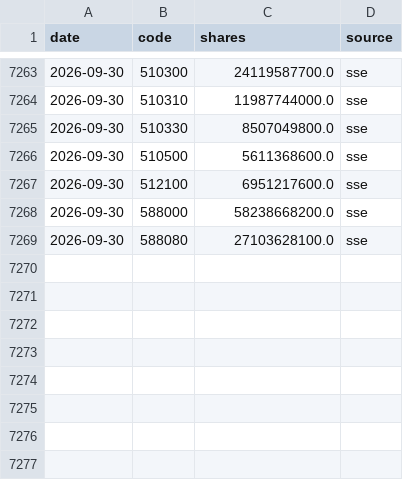
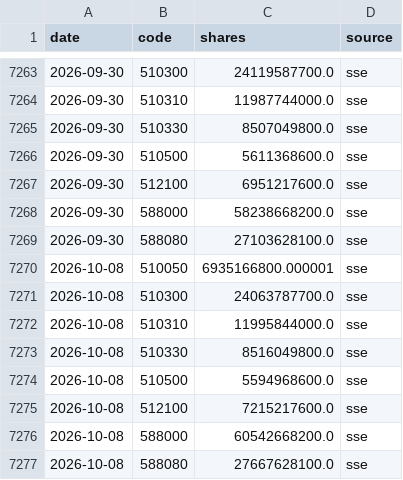
Before and after one commit to davidwang0116/Chinese-Equity-Mood-and-National-Team-Dashboard, a CSV file: data/etf_shares.csv, drawn as a sheet; only a part is shown, gaps mark what is left out; the diff names each change by its address in the sheet, - before the commit and + after, or states it on an @@ line.

```diff
--- a/data/etf_shares.csv
+++ b/data/etf_shares.csv
+row 7270: 2026-10-08 | 510050 | 6935166800.000001 | sse
+row 7271: 2026-10-08 | 510300 | 24063787700.0 | sse
+row 7272: 2026-10-08 | 510310 | 11995844000.0 | sse
+row 7273: 2026-10-08 | 510330 | 8516049800.0 | sse
+row 7274: 2026-10-08 | 510500 | 5594968600.0 | sse
+row 7275: 2026-10-08 | 512100 | 7215217600.0 | sse
+row 7276: 2026-10-08 | 588000 | 60542668200.0 | sse
+row 7277: 2026-10-08 | 588080 | 27667628100.0 | sse
```
Also changed, not shown: data/index_csi1000.csv, data/index_csi300.csv, 16 other files.
